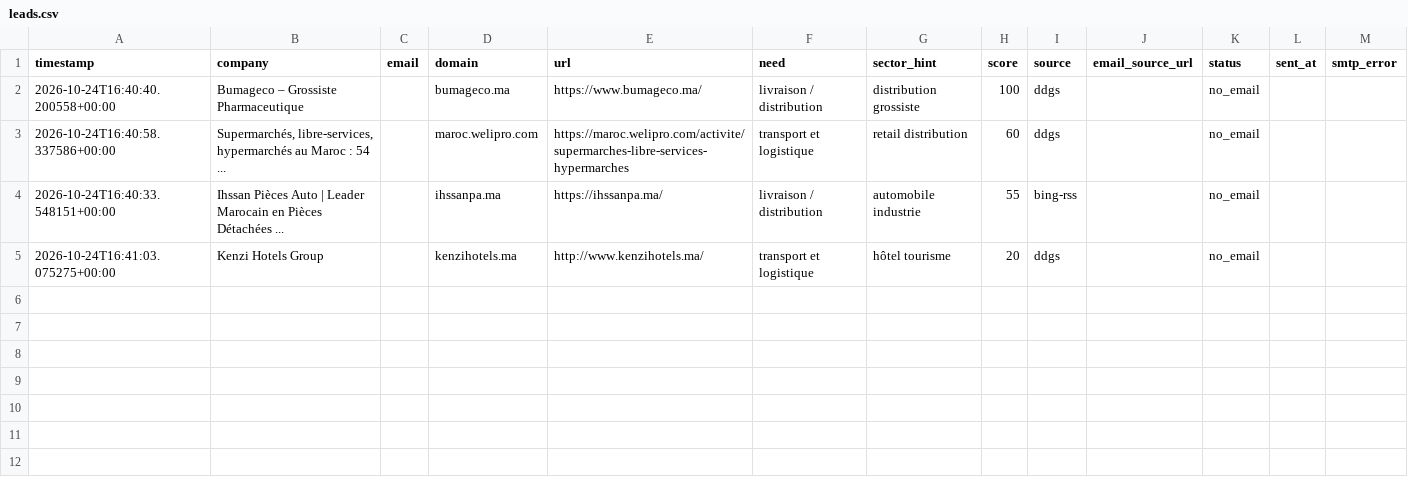
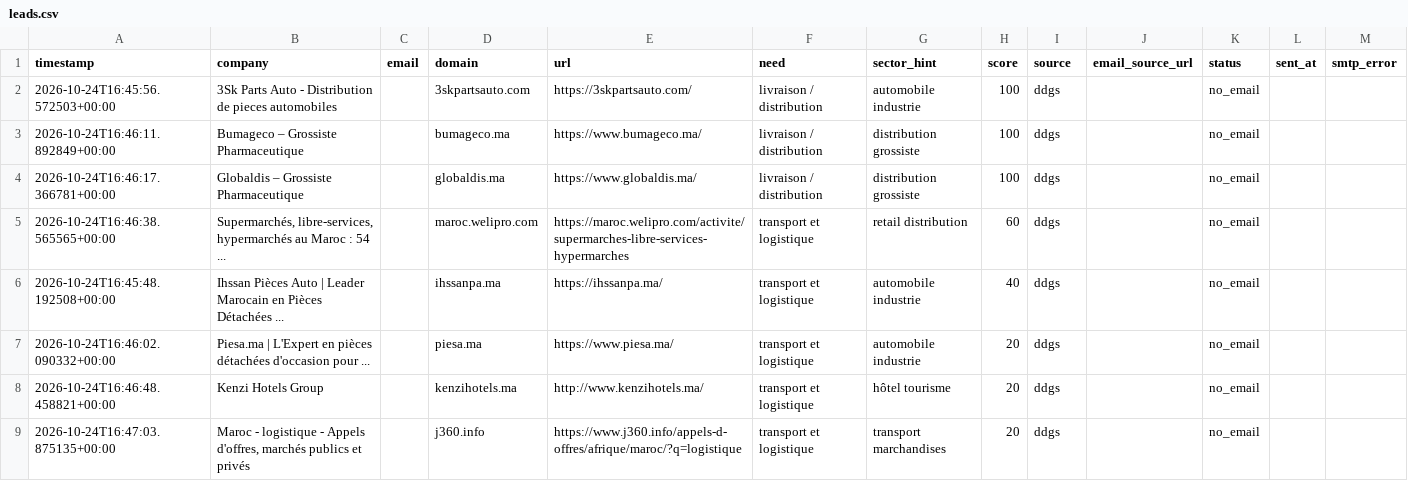
Before and after one commit to OMAR3689/OMAR3689, a CSV file: transport-lead-agent/data/leads.csv, drawn as a sheet.

```diff
--- a/transport-lead-agent/data/leads.csv
+++ b/transport-lead-agent/data/leads.csv
@@ -1,5 +1,9 @@
 timestamp,company,email,domain,url,need,sector_hint,score,source,email_source_url,status,sent_at,smtp_error
-2026-10-24T16:40:40.200558+00:00,Bumageco – Grossiste Pharmaceutique,,bumageco.ma,https://www.bumageco.ma/,livraison / distribution,distribution grossiste,100,ddgs,,no_email,,
-2026-10-24T16:40:58.337586+00:00,"Supermarchés, libre-services, hypermarchés au Maroc : 54 ...",,maroc.welipro.com,https://maroc.welipro.com/activite/supermarches-libre-services-hypermarches,transport et logistique,retail distribution,60,ddgs,,no_email,,
-2026-10-24T16:40:33.548151+00:00,Ihssan Pièces Auto | Leader Marocain en Pièces Détachées ...,,ihssanpa.ma,https://ihssanpa.ma/,livraison / distribution,automobile industrie,55,bing-rss,,no_email,,
-2026-10-24T16:41:03.075275+00:00,Kenzi Hotels Group,,kenzihotels.ma,http://www.kenzihotels.ma/,transport et logistique,hôtel tourisme,20,ddgs,,no_email,,
+2026-10-24T16:45:56.572503+00:00,3Sk Parts Auto - Distribution de pieces automobiles,,3skpartsauto.com,https://3skpartsauto.com/,livraison / distribution,automobile industrie,100,ddgs,,no_email,,
+2026-10-24T16:46:11.892849+00:00,Bumageco – Grossiste Pharmaceutique,,bumageco.ma,https://www.bumageco.ma/,livraison / distribution,distribution grossiste,100,ddgs,,no_email,,
+2026-10-24T16:46:17.366781+00:00,Globaldis – Grossiste Pharmaceutique,,globaldis.ma,https://www.globaldis.ma/,livraison / distribution,distribution grossiste,100,ddgs,,no_email,,
+2026-10-24T16:46:38.565565+00:00,"Supermarchés, libre-services, hypermarchés au Maroc : 54 ...",,maroc.welipro.com,https://maroc.welipro.com/activite/supermarches-libre-services-hypermarches,transport et logistique,retail distribution,60,ddgs,,no_email,,
+2026-10-24T16:45:48.192508+00:00,Ihssan Pièces Auto | Leader Marocain en Pièces Détachées ...,,ihssanpa.ma,https://ihssanpa.ma/,transport et logistique,automobile industrie,40,ddgs,,no_email,,
+2026-10-24T16:46:02.090332+00:00,Piesa.ma | L'Expert en pièces détachées d'occasion pour ...,,piesa.ma,https://www.piesa.ma/,transport et logistique,automobile industrie,20,ddgs,,no_email,,
+2026-10-24T16:46:48.458821+00:00,Kenzi Hotels Group,,kenzihotels.ma,http://www.kenzihotels.ma/,transport et logistique,hôtel tourisme,20,ddgs,,no_email,,
+2026-10-24T16:47:03.875135+00:00,"Maroc - logistique - Appels d'offres, marchés publics et privés",,j360.info,https://www.j360.info/appels-d-offres/afrique/maroc/?q=logistique,transport et logistique,transport marchandises,20,ddgs,,no_email,,
```
Also changed, not shown: 1 other file.
